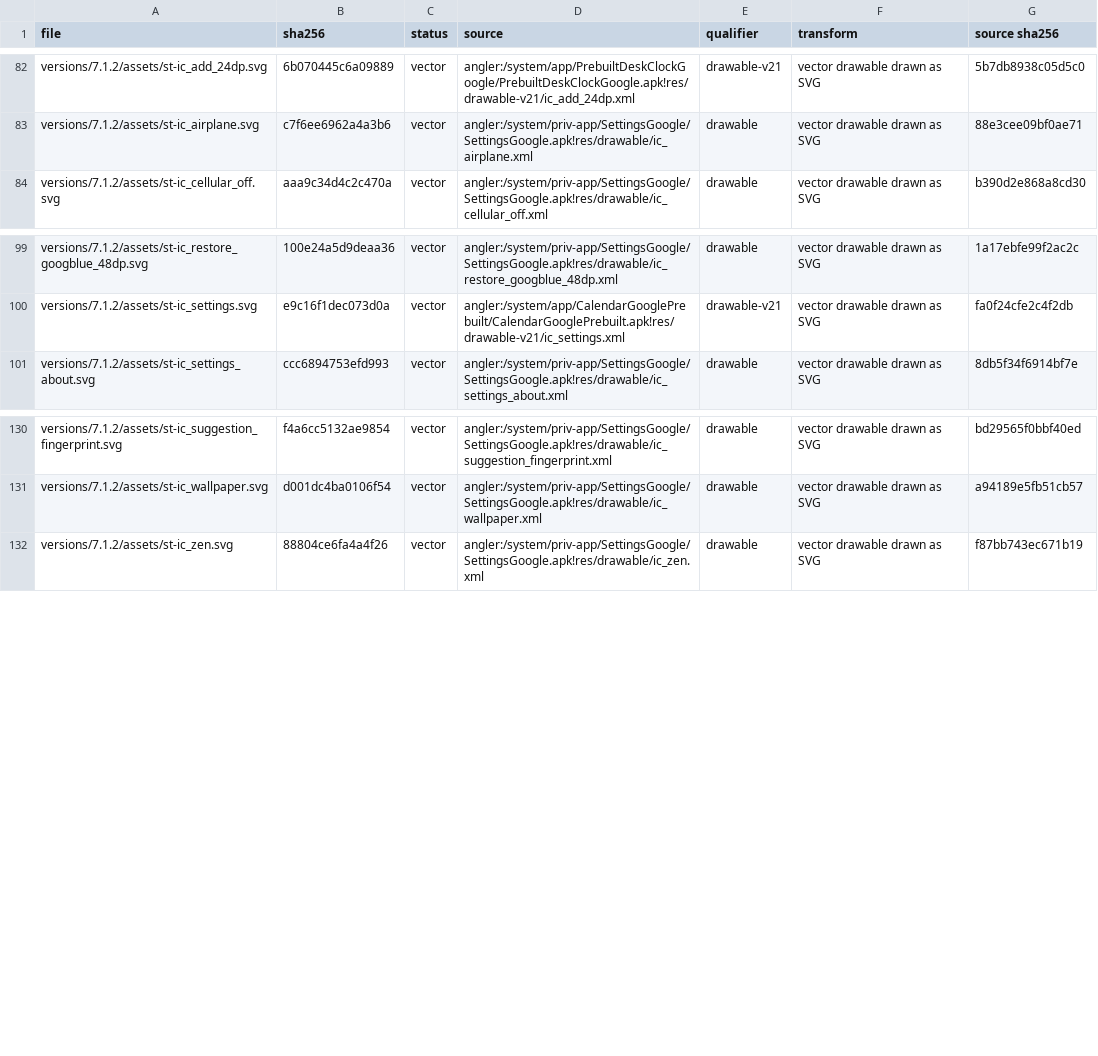
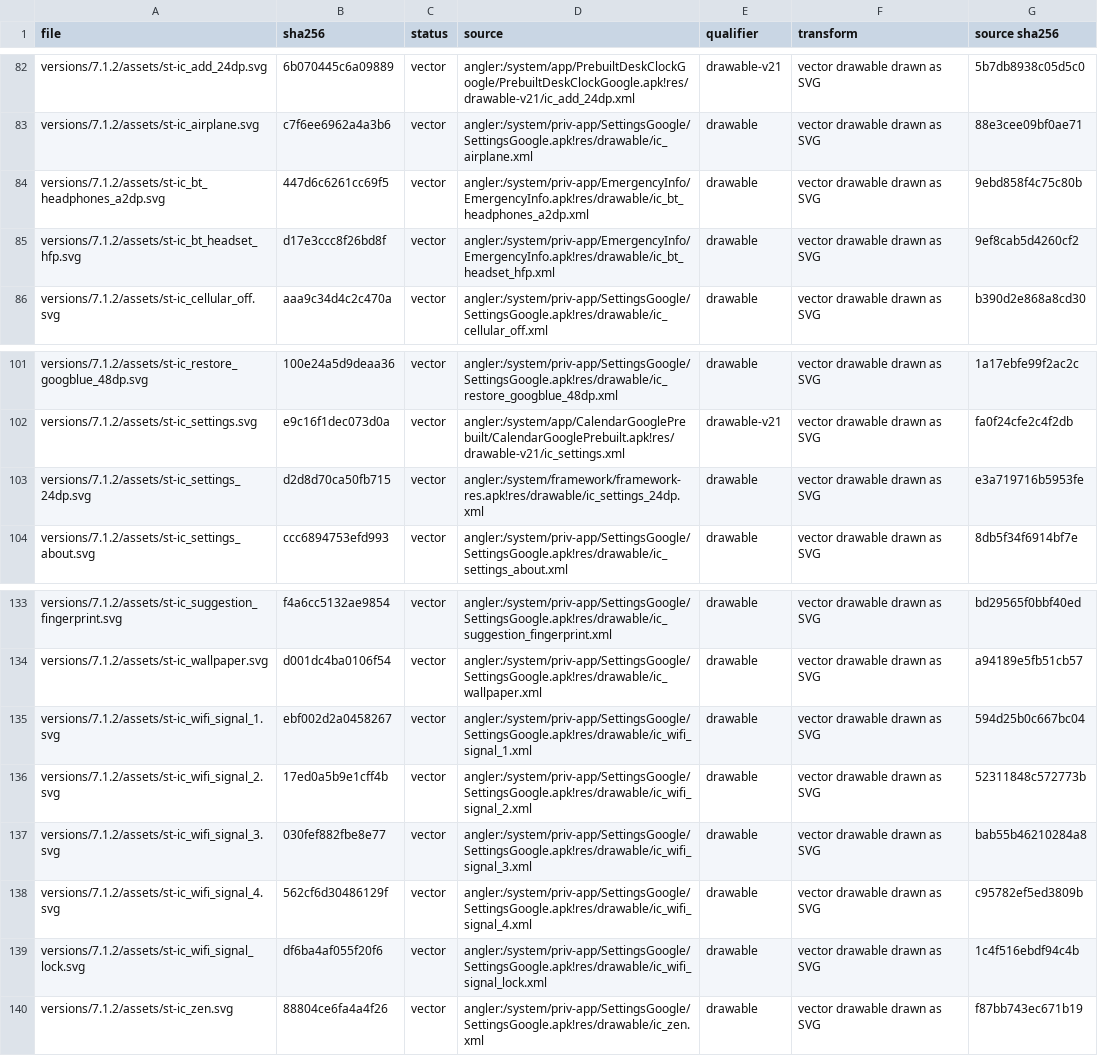
Before and after one commit to szabolevi98/android-time-machine, a TSV file: docs/reports/assets/7.1.2.tsv, drawn as a sheet; only a part is shown, gaps mark what is left out.

Commit message:
Android 7.1.2 Settings: Wi-Fi and Bluetooth
- ng-settings-wifi.js: WifiSettings with the switch bar, the networks and N's "Add network" row at the end, the
  Configure gear (ConfigureWifiSettings: saved networks, network notification, Use open Wi-Fi automatically, sleep
  policy, MAC and IP), Advanced (certificates, Wi-Fi Direct, WPS), WifiDialog, the context menu, saved networks.
- ng-settings-bluetooth.js: BluetoothSettings with the scan, preference_bt_icon rows and their gear,
  BluetoothPairingDialog ("Pair with …?"), DeviceProfilesSettings, rename, received files.
- docs/tools/image_res.py resolves an array item that references a string which is itself a reference
  (wifi_security's WPA/WPA2 PSK was empty); docs/tools/ng-prefs.py writes a list's strings before its arrays.
- ng-system.js: "Turning Wi-Fi on…" only when Wi-Fi was off, not while it joins a network.

```diff
--- a/docs/reports/assets/7.1.2.tsv
+++ b/docs/reports/assets/7.1.2.tsv
@@ -83,2 +83,4 @@ versions/7.1.2/assets/st-ic_add_24dp.svg	6b070445c6a09889	vector	angler:/system/
 versions/7.1.2/assets/st-ic_airplane.svg	c7f6ee6962a4a3b6	vector	angler:/system/priv-app/SettingsGoogle/SettingsGoogle.apk!res/drawable/ic_airplane.xml	drawable	vector drawable drawn as SVG	88e3cee09bf0ae71
+versions/7.1.2/assets/st-ic_bt_headphones_a2dp.svg	447d6c6261cc69f5	vector	angler:/system/priv-app/EmergencyInfo/EmergencyInfo.apk!res/drawable/ic_bt_headphones_a2dp.xml	drawable	vector drawable drawn as SVG	9ebd858f4c75c80b
+versions/7.1.2/assets/st-ic_bt_headset_hfp.svg	d17e3ccc8f26bd8f	vector	angler:/system/priv-app/EmergencyInfo/EmergencyInfo.apk!res/drawable/ic_bt_headset_hfp.xml	drawable	vector drawable drawn as SVG	9ef8cab5d4260cf2
 versions/7.1.2/assets/st-ic_cellular_off.svg	aaa9c34d4c2c470a	vector	angler:/system/priv-app/SettingsGoogle/SettingsGoogle.apk!res/drawable/ic_cellular_off.xml	drawable	vector drawable drawn as SVG	b390d2e868a8cd30
@@ -100,2 +102,3 @@ versions/7.1.2/assets/st-ic_restore_googblue_48dp.svg	100e24a5d9deaa36	vector	an
 versions/7.1.2/assets/st-ic_settings.svg	e9c16f1dec073d0a	vector	angler:/system/app/CalendarGooglePrebuilt/CalendarGooglePrebuilt.apk!res/drawable-v21/ic_settings.xml	drawable-v21	vector drawable drawn as SVG	fa0f24cfe2c4f2db
+versions/7.1.2/assets/st-ic_settings_24dp.svg	d2d8d70ca50fb715	vector	angler:/system/framework/framework-res.apk!res/drawable/ic_settings_24dp.xml	drawable	vector drawable drawn as SVG	e3a719716b5953fe
 versions/7.1.2/assets/st-ic_settings_about.svg	ccc6894753efd993	vector	angler:/system/priv-app/SettingsGoogle/SettingsGoogle.apk!res/drawable/ic_settings_about.xml	drawable	vector drawable drawn as SVG	8db5f34f6914bf7e
@@ -131,2 +134,7 @@ versions/7.1.2/assets/st-ic_suggestion_fingerprint.svg	f4a6cc5132ae9854	vector	a
 versions/7.1.2/assets/st-ic_wallpaper.svg	d001dc4ba0106f54	vector	angler:/system/priv-app/SettingsGoogle/SettingsGoogle.apk!res/drawable/ic_wallpaper.xml	drawable	vector drawable drawn as SVG	a94189e5fb51cb57
+versions/7.1.2/assets/st-ic_wifi_signal_1.svg	ebf002d2a0458267	vector	angler:/system/priv-app/SettingsGoogle/SettingsGoogle.apk!res/drawable/ic_wifi_signal_1.xml	drawable	vector drawable drawn as SVG	594d25b0c667bc04
+versions/7.1.2/assets/st-ic_wifi_signal_2.svg	17ed0a5b9e1cff4b	vector	angler:/system/priv-app/SettingsGoogle/SettingsGoogle.apk!res/drawable/ic_wifi_signal_2.xml	drawable	vector drawable drawn as SVG	52311848c572773b
+versions/7.1.2/assets/st-ic_wifi_signal_3.svg	030fef882fbe8e77	vector	angler:/system/priv-app/SettingsGoogle/SettingsGoogle.apk!res/drawable/ic_wifi_signal_3.xml	drawable	vector drawable drawn as SVG	bab55b46210284a8
+versions/7.1.2/assets/st-ic_wifi_signal_4.svg	562cf6d30486129f	vector	angler:/system/priv-app/SettingsGoogle/SettingsGoogle.apk!res/drawable/ic_wifi_signal_4.xml	drawable	vector drawable drawn as SVG	c95782ef5ed3809b
+versions/7.1.2/assets/st-ic_wifi_signal_lock.svg	df6ba4af055f20f6	vector	angler:/system/priv-app/SettingsGoogle/SettingsGoogle.apk!res/drawable/ic_wifi_signal_lock.xml	drawable	vector drawable drawn as SVG	1c4f516ebdf94c4b
 versions/7.1.2/assets/st-ic_zen.svg	88804ce6fa4a4f26	vector	angler:/system/priv-app/SettingsGoogle/SettingsGoogle.apk!res/drawable/ic_zen.xml	drawable	vector drawable drawn as SVG	f87bb743ec671b19
```
Also changed, not shown: docs/data/ng-vectors-settings.tsv, 19 other files.
